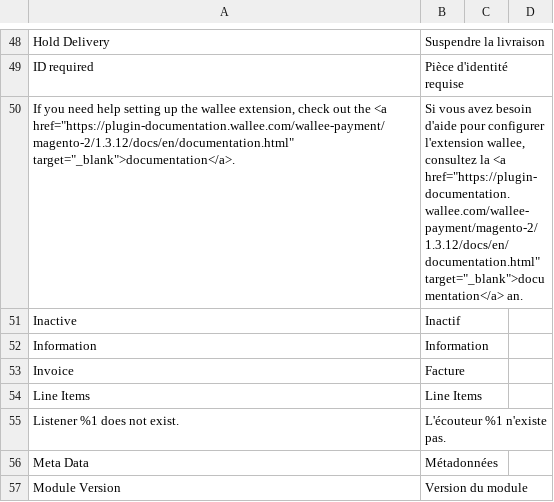
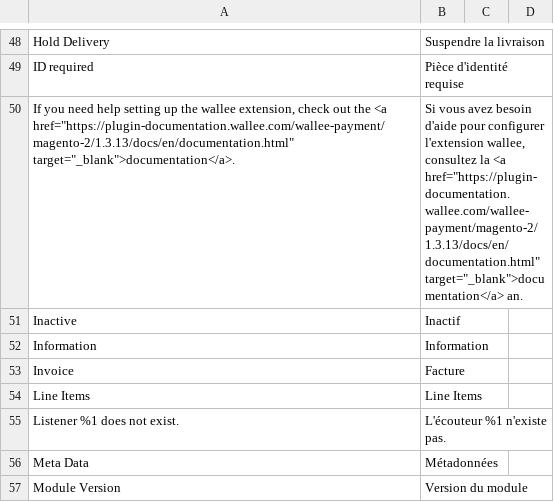
Before and after one commit to wallee-payment/magento-2, a CSV file: i18n/fr_FR.csv, drawn as a sheet; only a part is shown, gaps mark what is left out.

```diff
--- a/i18n/fr_FR.csv
+++ b/i18n/fr_FR.csv
@@ -52,3 +52,3 @@
 "ID required","Pièce d'identité requise"
-"If you need help setting up the wallee extension, check out the <a href=""https://plugin-documentation.wallee.com/wallee-payment/magento-2/1.3.12/docs/en/documentation.html"" target=""_blank"">documentation</a>.","Si vous avez besoin d'aide pour configurer l'extension wallee, consultez la <a href=""https://plugin-documentation.wallee.com/wallee-payment/magento-2/1.3.12/docs/en/documentation.html"" target=""_blank"">documentation</a> an."
+"If you need help setting up the wallee extension, check out the <a href=""https://plugin-documentation.wallee.com/wallee-payment/magento-2/1.3.13/docs/en/documentation.html"" target=""_blank"">documentation</a>.","Si vous avez besoin d'aide pour configurer l'extension wallee, consultez la <a href=""https://plugin-documentation.wallee.com/wallee-payment/magento-2/1.3.13/docs/en/documentation.html"" target=""_blank"">documentation</a> an."
 "Inactive","Inactif"
```
Also changed, not shown: i18n/de_DE.csv, i18n/en_US.csv, 10 other files.
